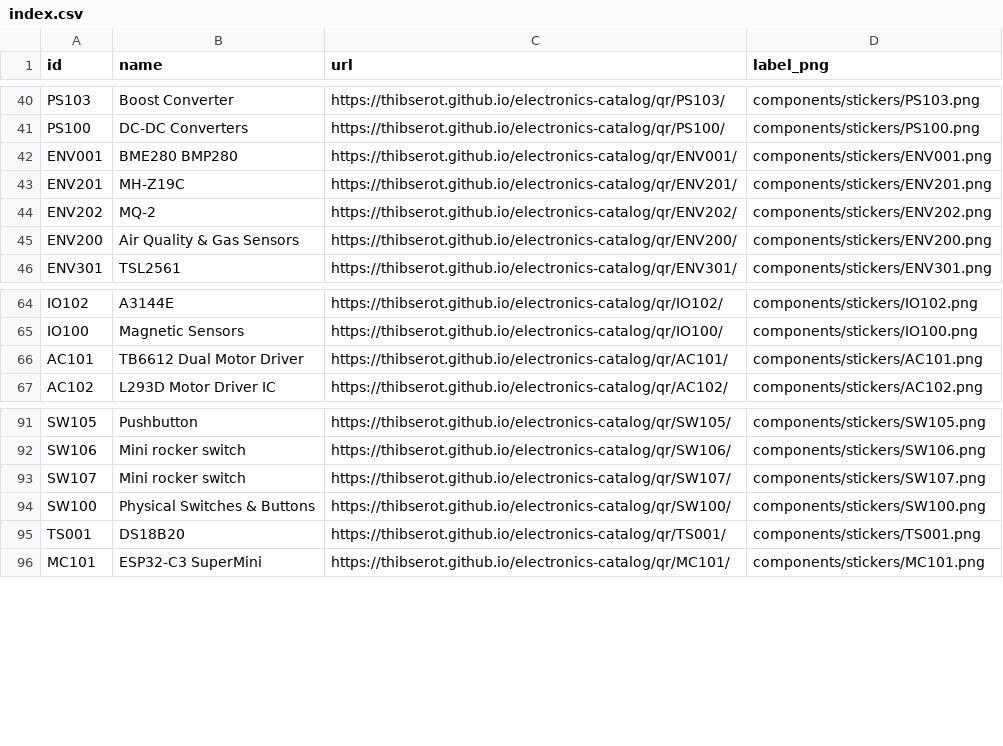
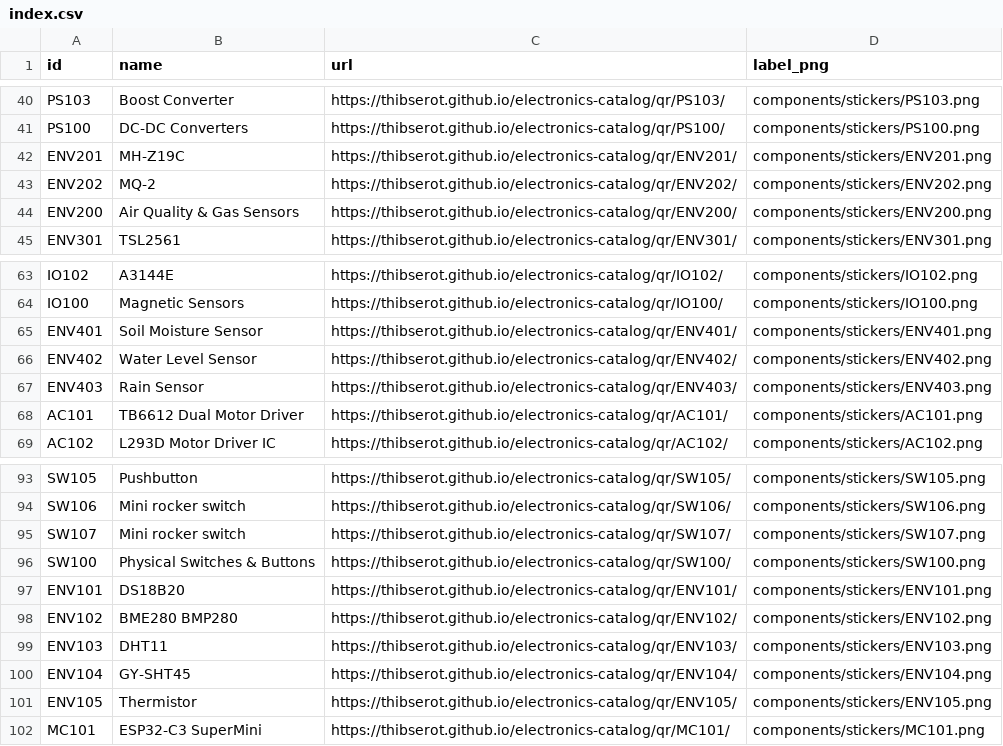
Before and after one commit to thibserot/electronics-catalog, a CSV file: docs/components/stickers/index.csv, drawn as a sheet; only a part is shown, gaps mark what is left out.

```diff
--- a/docs/components/stickers/index.csv
+++ b/docs/components/stickers/index.csv
@@ -41,3 +41,2 @@ PS103,Boost Converter,https://thibserot.github.io/electronics-catalog/qr/PS103/,
 PS100,DC-DC Converters,https://thibserot.github.io/electronics-catalog/qr/PS100/,components/stickers/PS100.png
-ENV001,BME280 BMP280,https://thibserot.github.io/electronics-catalog/qr/ENV001/,components/stickers/ENV001.png
 ENV201,MH-Z19C,https://thibserot.github.io/electronics-catalog/qr/ENV201/,components/stickers/ENV201.png
@@ -65,2 +64,5 @@ IO102,A3144E,https://thibserot.github.io/electronics-catalog/qr/IO102/,component
 IO100,Magnetic Sensors,https://thibserot.github.io/electronics-catalog/qr/IO100/,components/stickers/IO100.png
+ENV401,Soil Moisture Sensor,https://thibserot.github.io/electronics-catalog/qr/ENV401/,components/stickers/ENV401.png
+ENV402,Water Level Sensor,https://thibserot.github.io/electronics-catalog/qr/ENV402/,components/stickers/ENV402.png
+ENV403,Rain Sensor,https://thibserot.github.io/electronics-catalog/qr/ENV403/,components/stickers/ENV403.png
 AC101,TB6612 Dual Motor Driver,https://thibserot.github.io/electronics-catalog/qr/AC101/,components/stickers/AC101.png
@@ -94,3 +96,7 @@ SW107,Mini rocker switch,https://thibserot.github.io/electronics-catalog/qr/SW10
 SW100,Physical Switches & Buttons,https://thibserot.github.io/electronics-catalog/qr/SW100/,components/stickers/SW100.png
-TS001,DS18B20,https://thibserot.github.io/electronics-catalog/qr/TS001/,components/stickers/TS001.png
+ENV101,DS18B20,https://thibserot.github.io/electronics-catalog/qr/ENV101/,components/stickers/ENV101.png
+ENV102,BME280 BMP280,https://thibserot.github.io/electronics-catalog/qr/ENV102/,components/stickers/ENV102.png
+ENV103,DHT11,https://thibserot.github.io/electronics-catalog/qr/ENV103/,components/stickers/ENV103.png
+ENV104,GY-SHT45,https://thibserot.github.io/electronics-catalog/qr/ENV104/,components/stickers/ENV104.png
+ENV105,Thermistor,https://thibserot.github.io/electronics-catalog/qr/ENV105/,components/stickers/ENV105.png
 MC101,ESP32-C3 SuperMini,https://thibserot.github.io/electronics-catalog/qr/MC101/,components/stickers/MC101.png
```
Also changed, not shown: docs/components/stickers/sheet_positions.csv, docs/components/stickers/sheets.csv, 41 other files.
